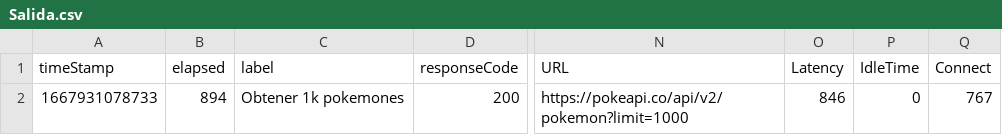
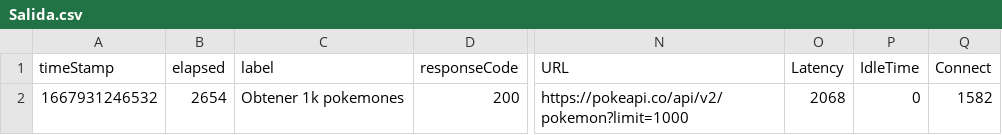
Before and after one commit to Marvin25ronal/destinationrepo3, a CSV file: jmeter/Salida.csv, drawn as a sheet; only a part is shown, gaps mark what is left out; the diff names each change by its address in the sheet, - before the commit and + after, or states it on an @@ line.

```diff
--- a/jmeter/Salida.csv
+++ b/jmeter/Salida.csv
-A2 (timeStamp): 1667931078733
+A2 (timeStamp): 1667931246532
-B2 (elapsed): 894
+B2 (elapsed): 2654
-O2 (Latency): 846
+O2 (Latency): 2068
-Q2 (Connect): 767
+Q2 (Connect): 1582
```
Also changed, not shown: 9 other files.
